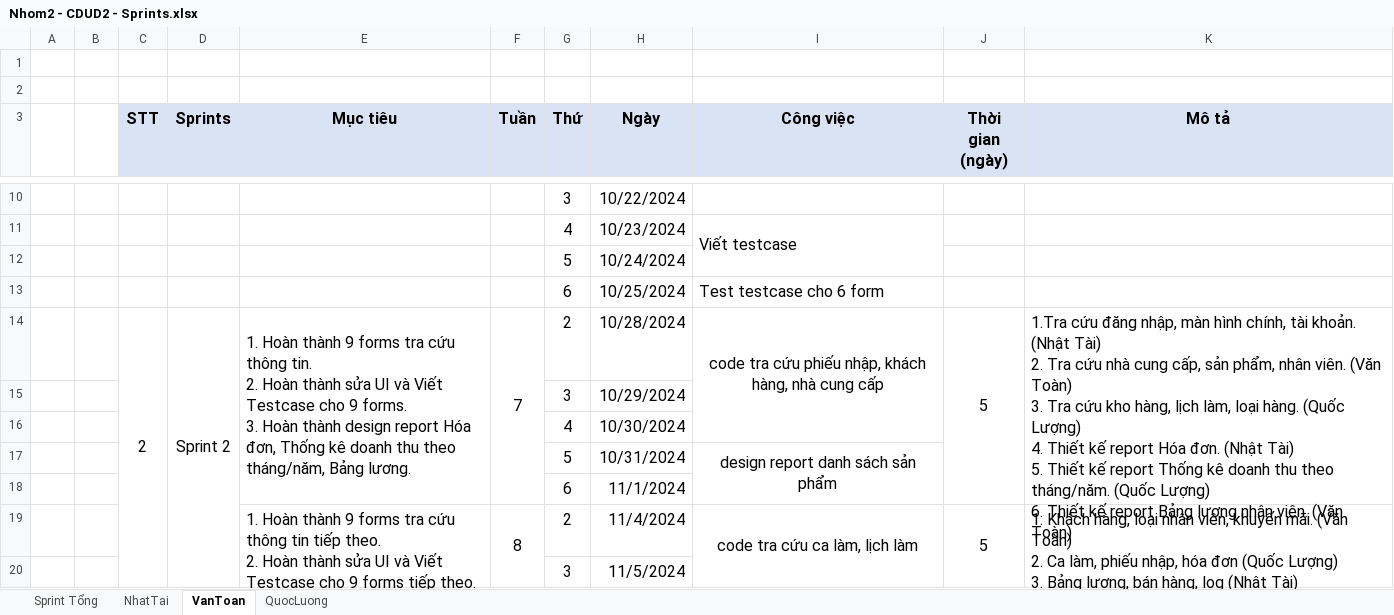
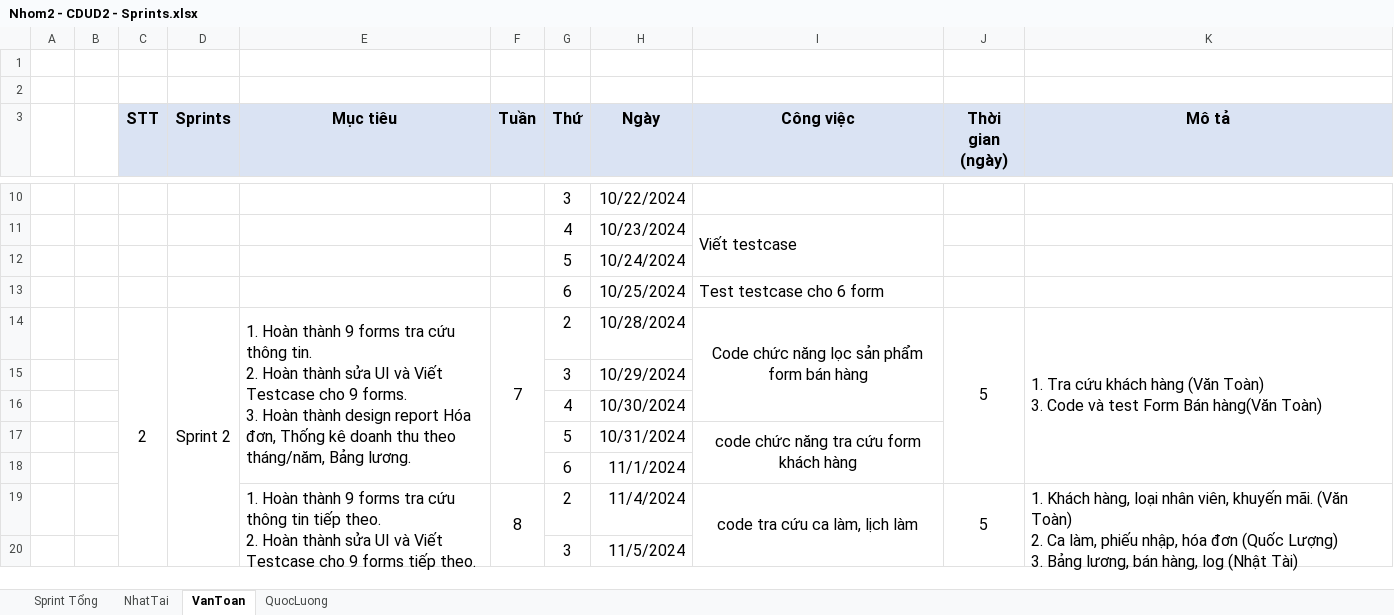
Before and after one commit to NhatTaiC/Chuyen-De-Phat-Trien-Ung-Dung---TDC---2024, an Excel workbook: PTUD/CDUD - 2/files/Nhom2 - CDUD2 - Sprints.xlsx, sheet VanToan, drawn as a sheet; only a part is shown, gaps mark what is left out; values as stored, in another font and other column widths than the file's, no borders; ↵ is a line break in a cell; the diff names each change by its address in the sheet, - before the commit and + after, or states it on an @@ line.

```diff
--- a/PTUD/CDUD - 2/files/Nhom2 - CDUD2 - Sprints.xlsx (sheet VanToan)
+++ b/PTUD/CDUD - 2/files/Nhom2 - CDUD2 - Sprints.xlsx (sheet VanToan)
-I14 (Công việc): code tra cứu phiếu nhập, khách hàng, nhà cung cấp
+I14 (Công việc): Code chức năng lọc sản phẩm form bán hàng
-K14 (Mô tả): 1.Tra cứu đăng nhập, màn hình chính, tài khoản. (Nhật Tài) ↵ 2. Tra cứu nhà cung cấp, sản phẩm, nhân viên. (Văn Toàn) ↵ 3. Tra cứu kho hàng, lịch làm, loại hàng. (Quốc Lượng) ↵ 4. Thiết kế report Hóa đơn. (Nhật Tài) ↵ 5. Thiết kế report Thống kê doanh thu theo tháng/năm. (Quốc Lượng) ↵ 6. Thiết kế report Bảng lương nhân viên. (Văn Toàn)
+K14 (Mô tả): 1. Tra cứu khách hàng (Văn Toàn) ↵ 3. Code và test Form Bán hàng(Văn Toàn)
-I17 (Công việc): design report danh sách sản phẩm
+I17 (Công việc): code chức năng tra cứu form khách hàng
```
Also changed, not shown: sheet QuocLuong, sheet Sprint Tổng.
